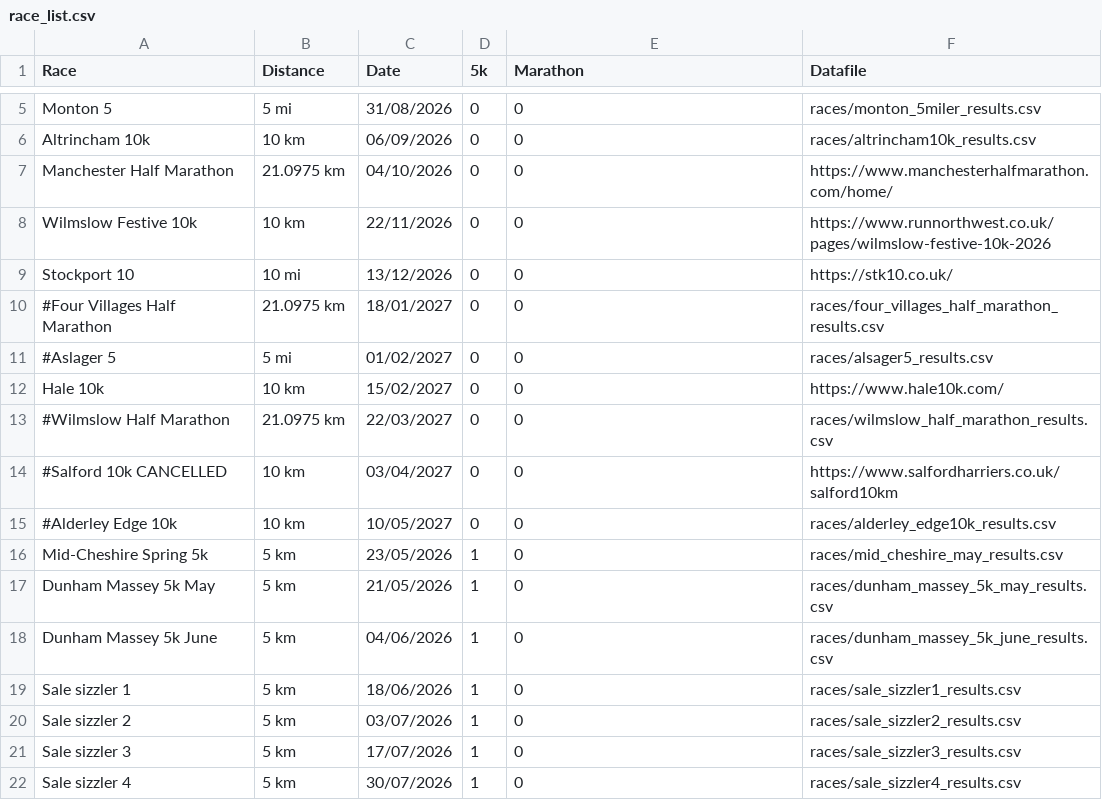
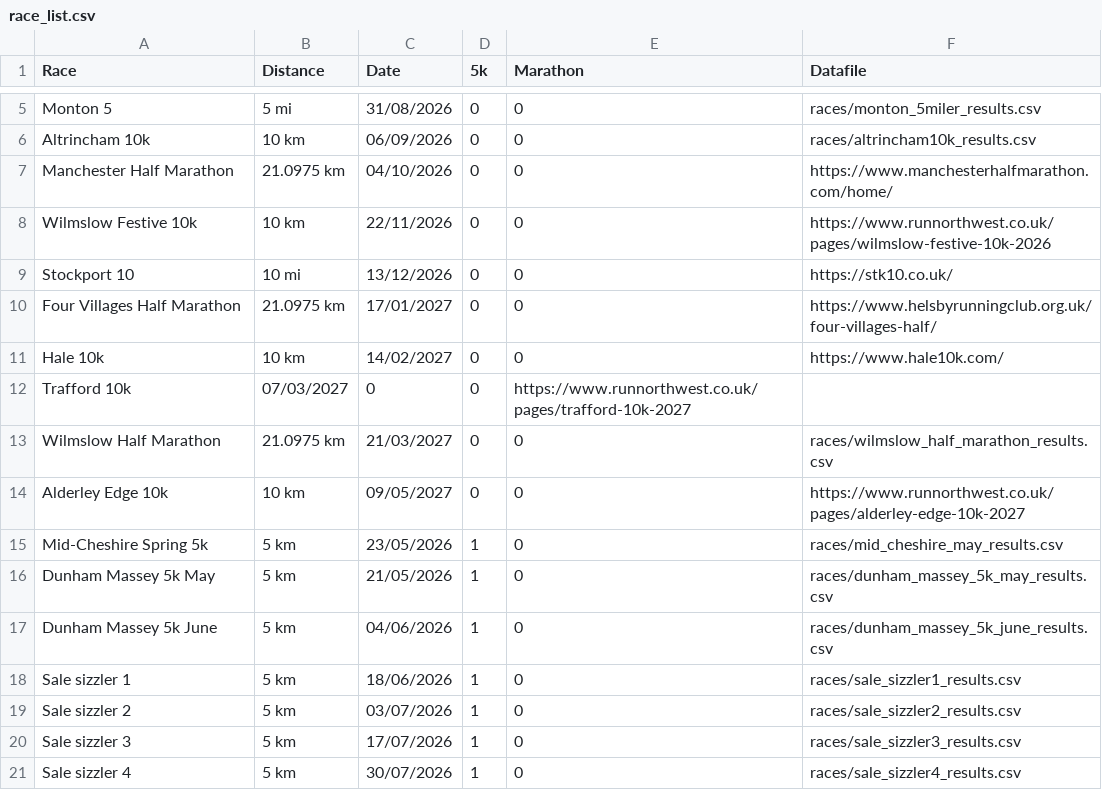
Before and after one commit to Altrincham-Athletics/Road-Race-Championship, a CSV file: race_list.csv, drawn as a sheet; only a part is shown, gaps mark what is left out.

Commit message:
Update race_list.csv

```diff
--- a/race_list.csv
+++ b/race_list.csv
@@ -9,8 +9,7 @@ Wilmslow Festive 10k,10 km,22/11/2026,0,0,https://www.runnorthwest.co.uk/pages/w
 Stockport 10,10 mi,13/12/2026,0,0,https://stk10.co.uk/
-#Four Villages Half Marathon,21.0975 km,18/01/2027,0,0,races/four_villages_half_marathon_results.csv
-#Aslager 5,5 mi,01/02/2027,0,0,races/alsager5_results.csv
-Hale 10k,10 km,15/02/2027,0,0,https://www.hale10k.com/
-#Wilmslow Half Marathon,21.0975 km,22/03/2027,0,0,races/wilmslow_half_marathon_results.csv
-#Salford 10k CANCELLED,10 km,03/04/2027,0,0,https://www.salfordharriers.co.uk/salford10km
-#Alderley Edge 10k,10 km,10/05/2027,0,0,races/alderley_edge10k_results.csv
+Four Villages Half Marathon,21.0975 km,17/01/2027,0,0,https://www.helsbyrunningclub.org.uk/four-villages-half/
+Hale 10k,10 km,14/02/2027,0,0,https://www.hale10k.com/
+Trafford 10k,07/03/2027,0,0,https://www.runnorthwest.co.uk/pages/trafford-10k-2027
+Wilmslow Half Marathon,21.0975 km,21/03/2027,0,0,races/wilmslow_half_marathon_results.csv
+Alderley Edge 10k,10 km,09/05/2027,0,0,https://www.runnorthwest.co.uk/pages/alderley-edge-10k-2027
 Mid-Cheshire Spring 5k,5 km,23/05/2026,1,0,races/mid_cheshire_may_results.csv
```
